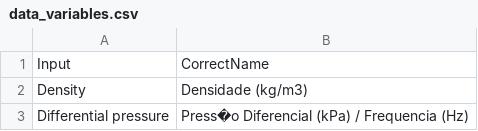
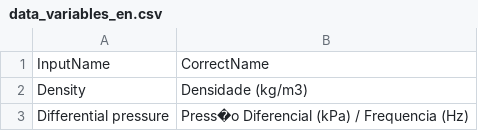
Before and after one commit to Lauther99/langchain_demo_lauther, a CSV file: demos/data/data_variables_en.csv (was demos/data/data_variables.csv), drawn as a sheet; only a part is shown.

Commit message:
feat: added data_variables_es for spanish

```diff
--- a/demos/data/data_variables.csv
+++ b/demos/data/data_variables_en.csv
@@ -1,2 +1,2 @@
-Input;CorrectName
+InputName;CorrectName
 Density;Densidade (kg/m3)
```
Also changed, not shown: 3 other files.
